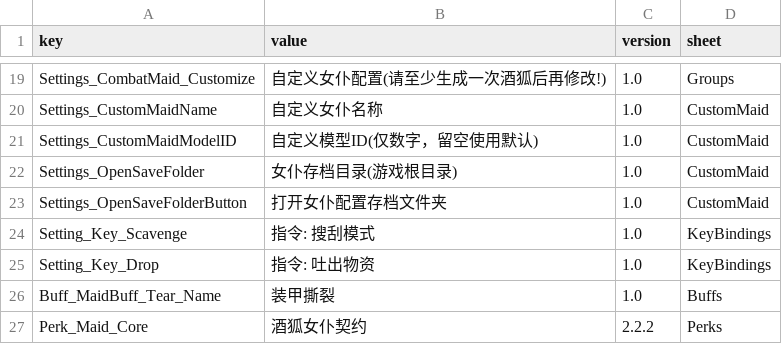
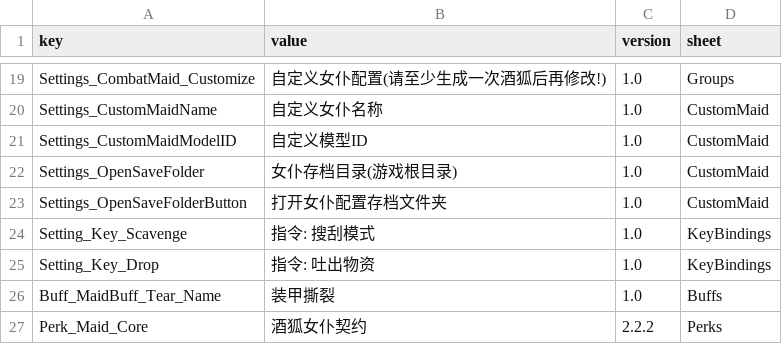
Before and after one commit to LOVEIII486/CombatMaid, a CSV file: Localization/ChineseSimplified.csv, drawn as a sheet; only a part is shown, gaps mark what is left out.

```diff
--- a/Localization/ChineseSimplified.csv
+++ b/Localization/ChineseSimplified.csv
@@ -20,3 +20,3 @@ Settings_CombatMaid_Customize,自定义女仆配置(请至少生成一次酒狐
 Settings_CustomMaidName,自定义女仆名称,1.0,CustomMaid
-Settings_CustomMaidModelID,自定义模型ID(仅数字，留空使用默认),1.0,CustomMaid
+Settings_CustomMaidModelID,自定义模型ID,1.0,CustomMaid
 Settings_OpenSaveFolder,女仆存档目录(游戏根目录),1.0,CustomMaid
```
Also changed, not shown: Localization/English.csv, 2 other files.
